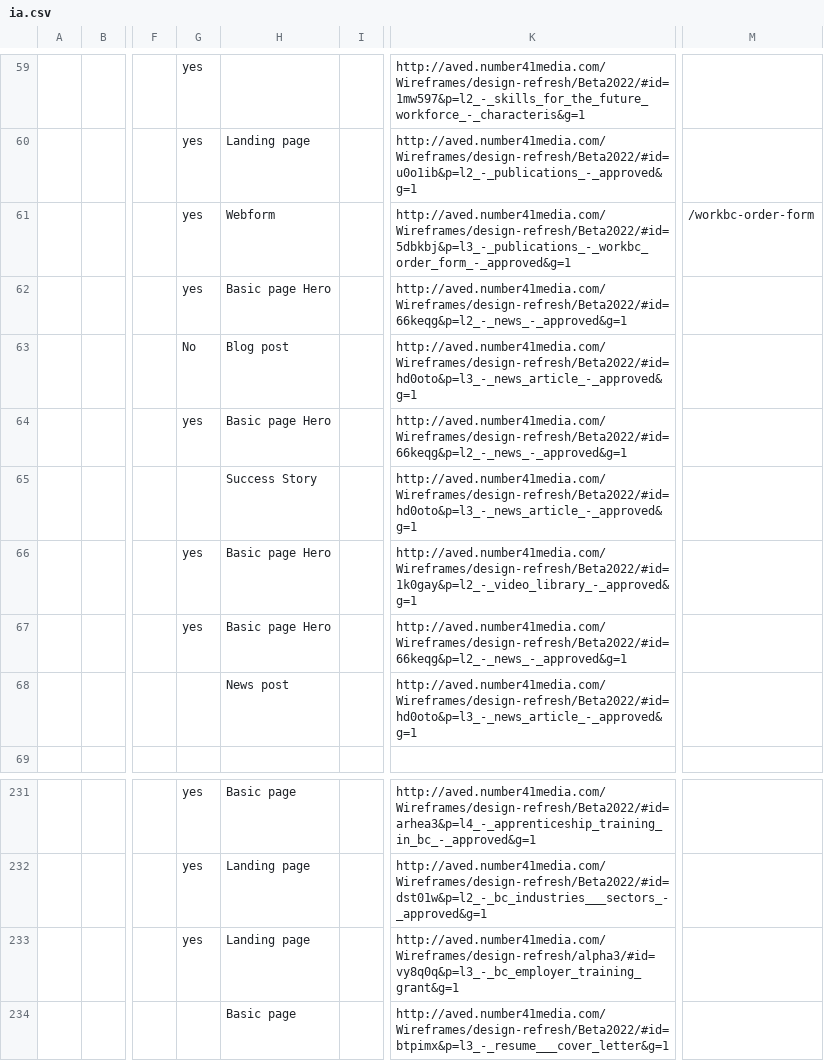
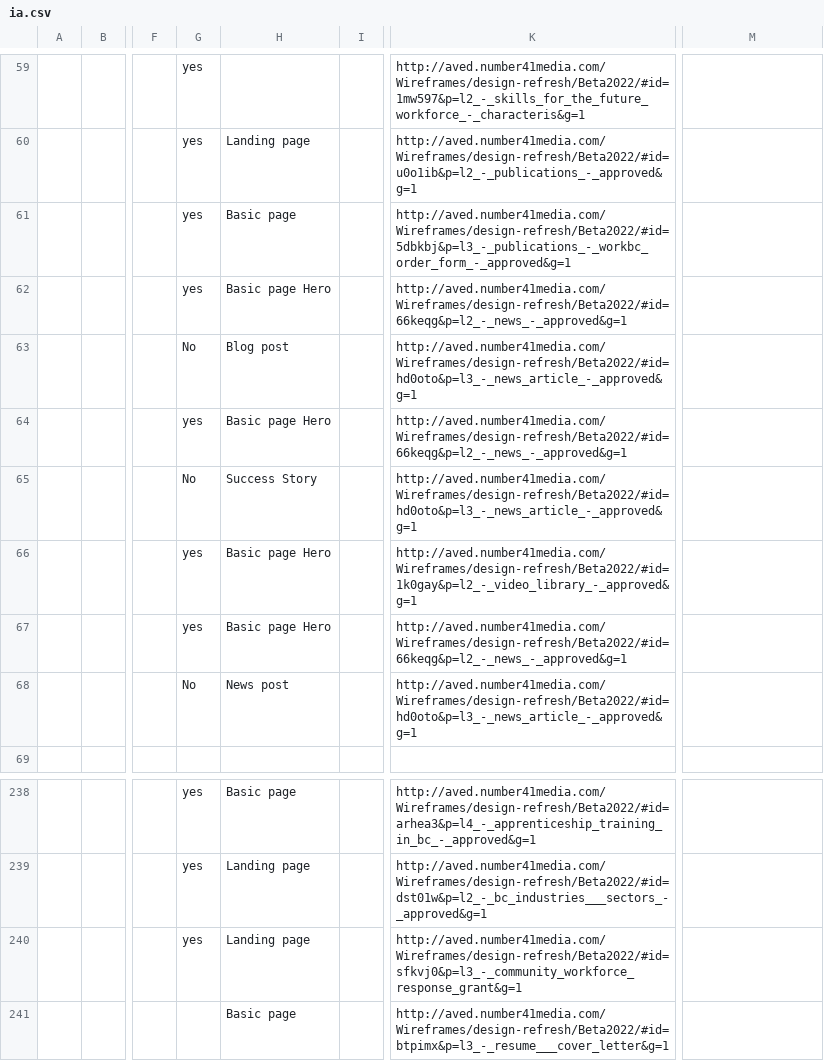
Before and after one commit to bcgov/workbc-main, a CSV file: src/scripts/migration/data/ia.csv, drawn as a sheet; only a part is shown, gaps mark what is left out; addresses are those after the commit; the diff covers the shown part only; the diff names each change by its address in the sheet, - before the commit and + after, or states it on an @@ line.

```diff
--- a/src/scripts/migration/data/ia.csv
+++ b/src/scripts/migration/data/ia.csv
-H61: Webform
+H61: Basic page
-M61: /workbc-order-form
+M61: (empty)
-G65: (empty)
+G65: No
-G68: (empty)
+G68: No
-K240: http://aved.number41media.com/Wireframes/design-refresh/alpha3/#id=vy8q0q&p=l3_-_bc_employer_training_grant&g=1
+K240: http://aved.number41media.com/Wireframes/design-refresh/Beta2022/#id=sfkvj0&p=l3_-_community_workforce_response_grant&g=1
```
Also changed, not shown: 7 added rows and 10 edited cells elsewhere in this file.
